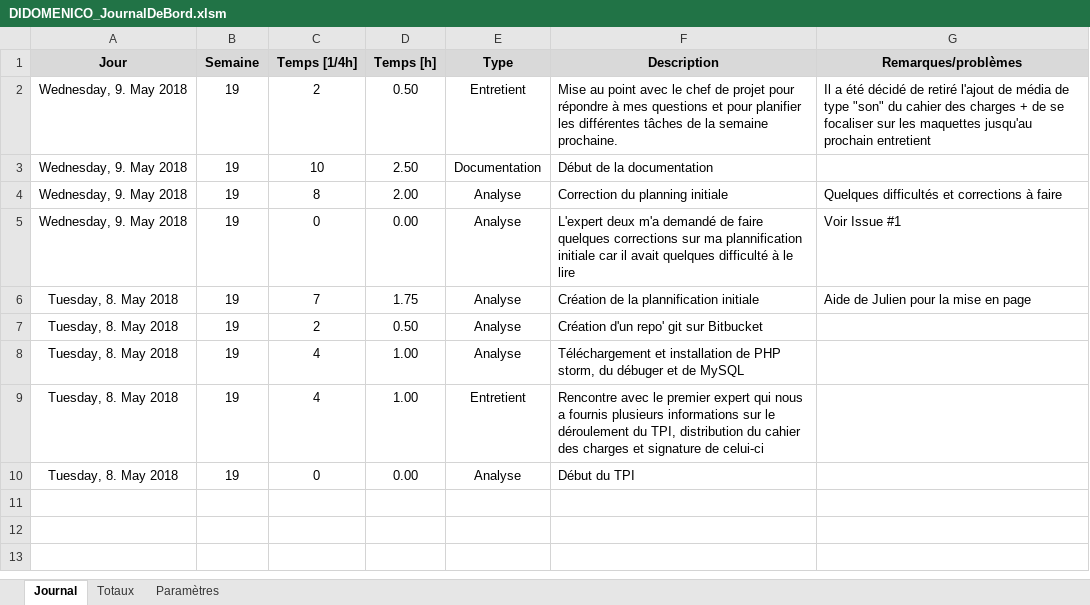
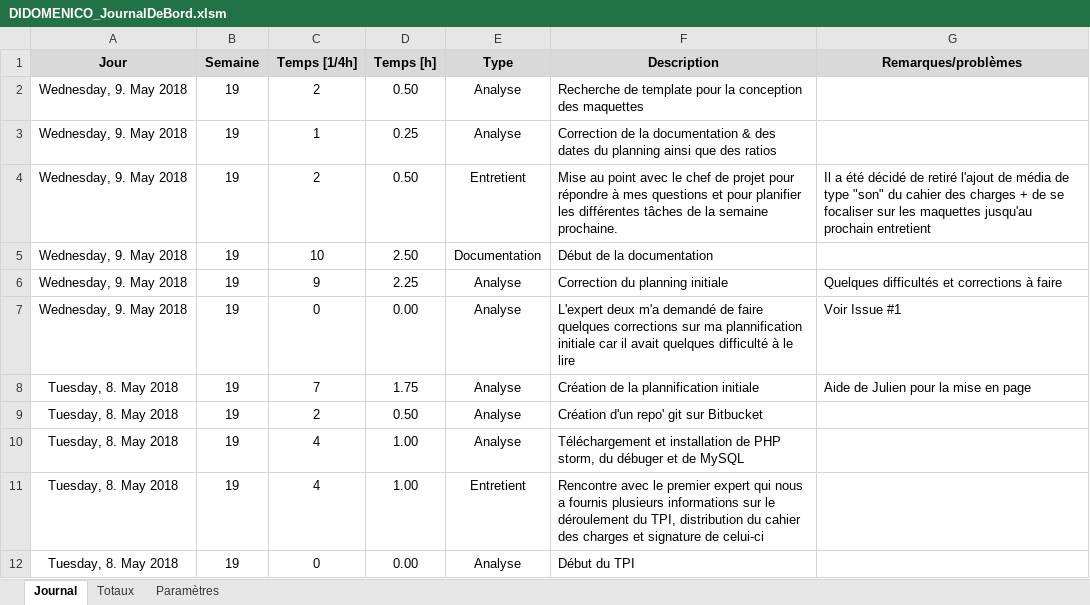
Before and after one commit to Ethylen/TPI-DIDO, an Excel workbook: Documentation/DIDOMENICO_JournalDeBord.xlsm, sheet Journal, drawn as a sheet; values as stored, in another font and other column widths than the file's, no borders; charts and pictures not drawn; addresses are those after the commit; the diff names each change by its address in the sheet, - before the commit and + after, or states it on an @@ line.

```diff
--- a/Documentation/DIDOMENICO_JournalDeBord.xlsm (sheet Journal)
+++ b/Documentation/DIDOMENICO_JournalDeBord.xlsm (sheet Journal)
+row 2: Wednesday, 9. May 2018 | 19 | 2 | 0.50 | Analyse | Recherche de template pour la conception des maquettes
+row 3: Wednesday, 9. May 2018 | 19 | 1 | 0.25 | Analyse | Correction de la documentation & des dates du planning ainsi que des ratios
-C6 (Temps [1/4h]): 8
+C6 (Temps [1/4h]): 9
-D6 (Temps [h]): 2.00
+D6 (Temps [h]): 2.25
```
Also changed, not shown: sheet Totaux, formulas that keep their value, 4 other files.
